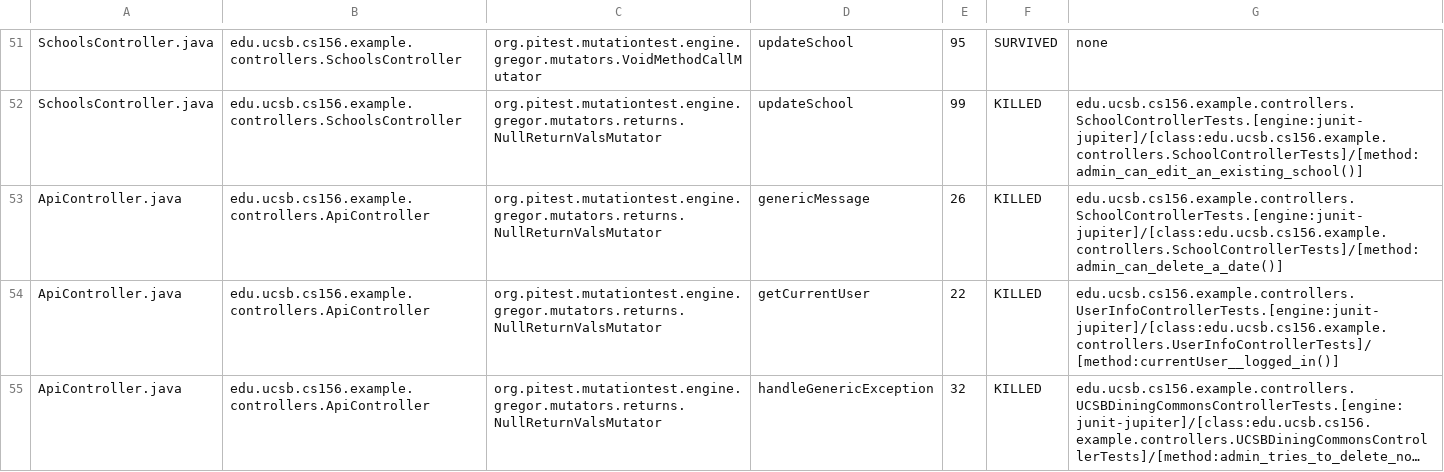
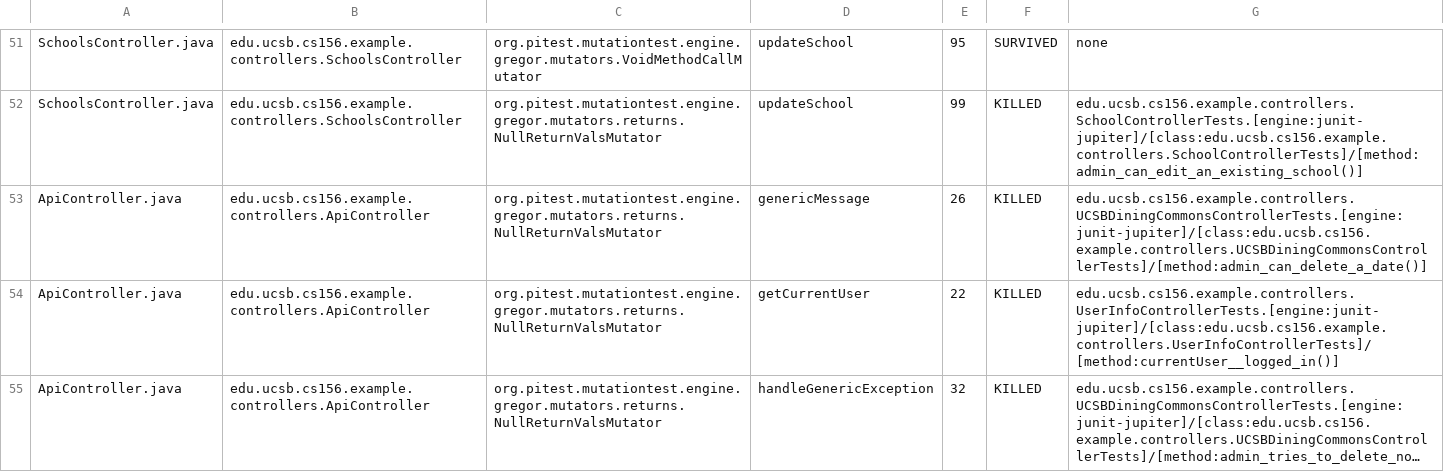
Before and after one commit to ucsb-cs156-s23/team03-s23-7pm-2, a CSV file: pitest/mutations.csv, drawn as a sheet; only a part is shown, gaps mark what is left out; long unchanged cells end in ….

Commit message:
Deploying to gh-pages from @ ucsb-cs156-s23/team03-s23-7pm-2@0a242571f7333bcec48e5a1eb16c52b4fdb71597 🚀

```diff
--- a/pitest/mutations.csv
+++ b/pitest/mutations.csv
@@ -52,3 +52,3 @@ SchoolsController.java,edu.ucsb.cs156.example.controllers.SchoolsController,org.
 SchoolsController.java,edu.ucsb.cs156.example.controllers.SchoolsController,org.pitest.mutationtest.engine.gregor.mutators.returns.NullReturnValsMutator,updateSchool,99,KILLED,edu.ucsb.cs156.example.controllers.SchoolControllerTests.[engine:junit-jupiter]/[class:edu.ucsb.cs156.example.controllers.SchoolControllerTests]/[method:admin_can_edit_an_existing_school()]
-ApiController.java,edu.ucsb.cs156.example.controllers.ApiController,org.pitest.mutationtest.engine.gregor.mutators.returns.NullReturnValsMutator,genericMessage,26,KILLED,edu.ucsb.cs156.example.controllers.SchoolControllerTests.[engine:junit-jupiter]/[class:edu.ucsb.cs156.example.controllers.SchoolControllerTests]/[method:admin_can_delete_a_date()]
+ApiController.java,edu.ucsb.cs156.example.controllers.ApiController,org.pitest.mutationtest.engine.gregor.mutators.returns.NullReturnValsMutator,genericMessage,26,KILLED,edu.ucsb.cs156.example.controllers.UCSBDiningCommonsControllerTests.[engine:junit-jupiter]/[class:edu.ucsb.cs156.example.controllers.UCSBDiningCommonsControllerTests]/[method:admin_can_delete_a_date()]
 ApiController.java,edu.ucsb.cs156.example.controllers.ApiController,org.pitest.mutationtest.engine.gregor.mutators.returns.NullReturnValsMutator,getCurrentUser,22,KILLED,edu.ucsb.cs156.example.controllers.UserInfoControllerTests.[engine:junit-jupiter]/[class:edu.ucsb.cs156.example.controllers.UserInfoControllerTests]/[method:currentUser__logged_in()]
```
Also changed, not shown: 12 other files.
